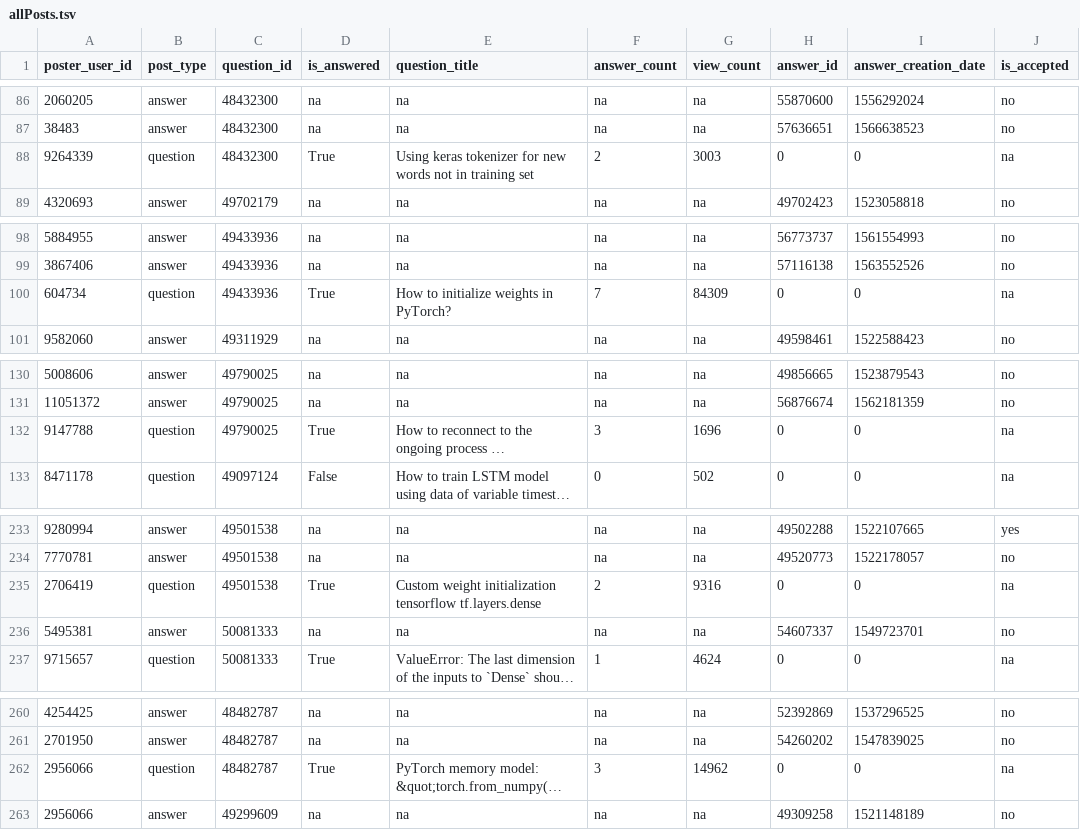
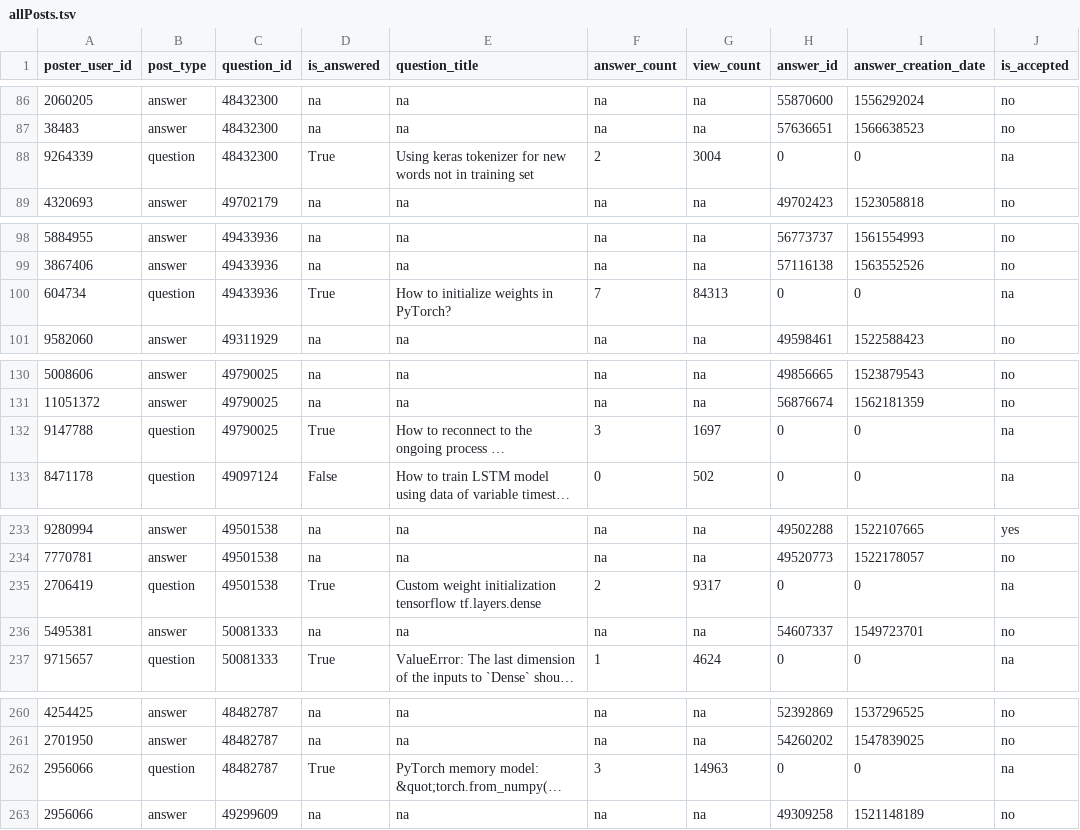
Before and after one commit to RahulChona11091991/7200Assignment1, a TSV file: data/allPosts.tsv, drawn as a sheet; only a part is shown, gaps mark what is left out; long unchanged cells end in …; the diff covers the shown part only; the diff names each change by its address in the sheet, - before the commit and + after, or states it on an @@ line.

```diff
--- a/data/allPosts.tsv
+++ b/data/allPosts.tsv
-G88 (view_count): 3003
+G88 (view_count): 3004
-G100 (view_count): 84309
+G100 (view_count): 84313
-G132 (view_count): 1696
+G132 (view_count): 1697
-G235 (view_count): 9316
+G235 (view_count): 9317
-G262 (view_count): 14962
+G262 (view_count): 14963
```
Also changed, not shown: 8 edited cells elsewhere in this file, data/3-CBEN.tsv, data/4-VBEN.tsv, 26 other files.
